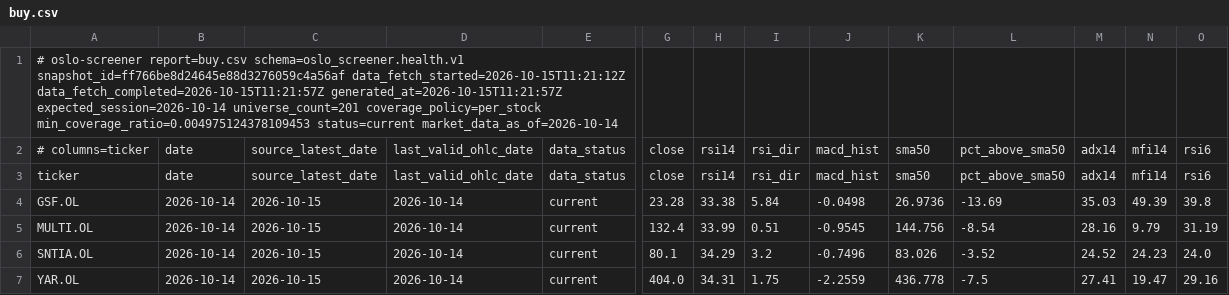
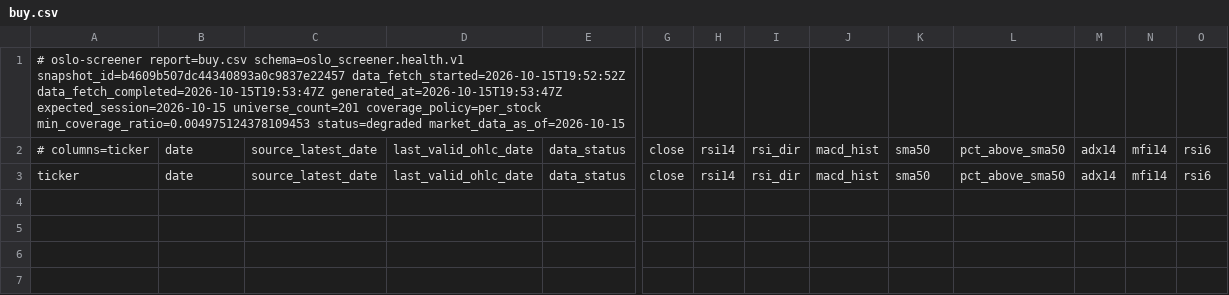
Before and after one commit to keresell-coder/oslo-screener, a CSV file: buy.csv, drawn as a sheet; only a part is shown, gaps mark what is left out; rows hold the shown columns only; the diff names each change by its address in the sheet, - before the commit and + after, or states it on an @@ line.

```diff
--- a/buy.csv
+++ b/buy.csv
-A1: …report=buy.csv schema=oslo_screener.health.v1 snapshot_id=ff766be8d24645e88d3276059c4a56af data_fetch_started=2026-10-15T11:21:12Z data_fetch_completed=2026-10-15T11:21:57Z generated_at=2026-10-15T11:21:57Z expected_session=2026-10-14 universe_count=201 coverage_policy=per_stock min_coverage_ratio=0.004975124378109453 status=current market_data_as_of=2026-10-14
+A1: …report=buy.csv schema=oslo_screener.health.v1 snapshot_id=b4609b507dc44340893a0c9837e22457 data_fetch_started=2026-10-15T19:52:52Z data_fetch_completed=2026-10-15T19:53:47Z generated_at=2026-10-15T19:53:47Z expected_session=2026-10-15 universe_count=201 coverage_policy=per_stock min_coverage_ratio=0.004975124378109453 status=degraded market_data_as_of=2026-10-15
-row 4: GSF.OL | 2026-10-14 | 2026-10-15 | 2026-10-14 | current | 23.28 | 33.38 | 5.84 | -0.0498 | 26.9736 | -13.69 | 35.03 | 49.39 | 39.8
-row 5: MULTI.OL | 2026-10-14 | 2026-10-15 | 2026-10-14 | current | 132.4 | 33.99 | 0.51 | -0.9545 | 144.756 | -8.54 | 28.16 | 9.79 | 31.19
-row 6: SNTIA.OL | 2026-10-14 | 2026-10-15 | 2026-10-14 | current | 80.1 | 34.29 | 3.2 | -0.7496 | 83.026 | -3.52 | 24.52 | 24.23 | 24.0
-row 7: YAR.OL | 2026-10-14 | 2026-10-15 | 2026-10-14 | current | 404.0 | 34.31 | 1.75 | -2.2559 | 436.778 | -7.5 | 27.41 | 19.47 | 29.16
```
Also changed, not shown: latest.csv, sell.csv, 8 other files.
